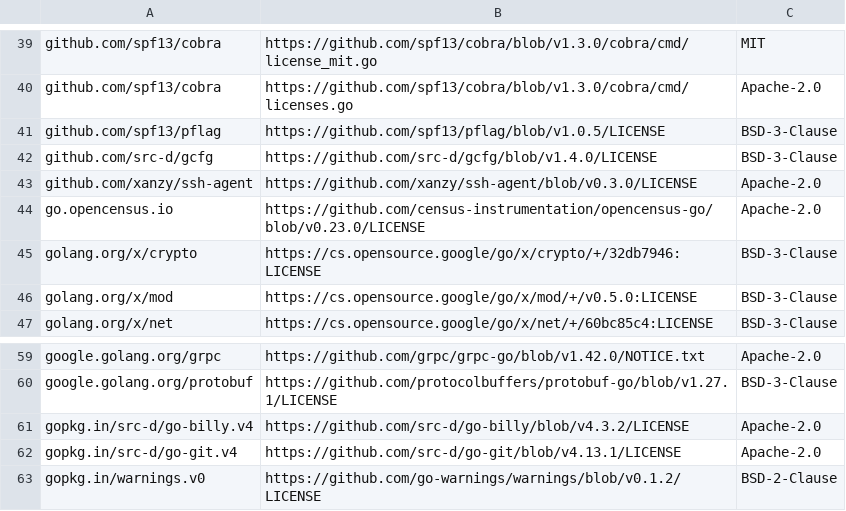
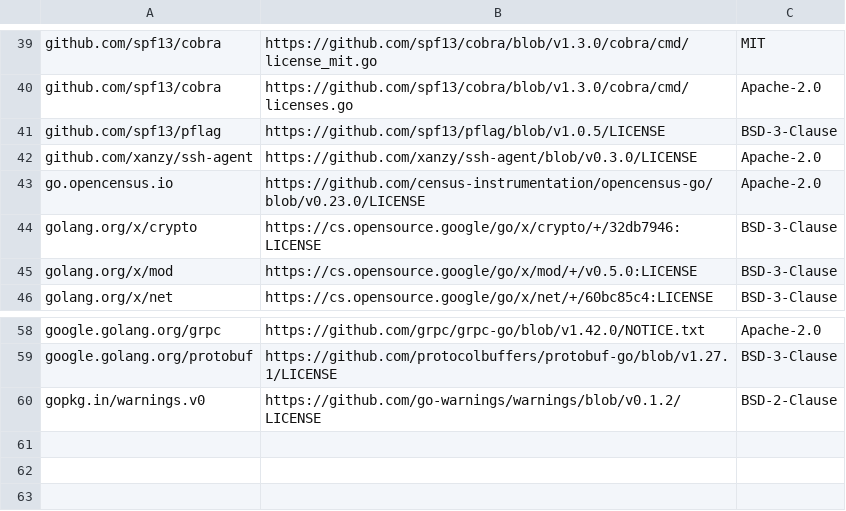
Before and after one commit to mgiessing/go-licenses, a CSV file: v2/third_party/licenses.csv, drawn as a sheet; only a part is shown, gaps mark what is left out; the diff names each change by its address in the sheet, - before the commit and + after, or states it on an @@ line.

```diff
--- a/v2/third_party/licenses.csv
+++ b/v2/third_party/licenses.csv
-row 42: github.com/src-d/gcfg | https://github.com/src-d/gcfg/blob/v1.4.0/LICENSE | BSD-3-Clause
-row 61: gopkg.in/src-d/go-billy.v4 | https://github.com/src-d/go-billy/blob/v4.3.2/LICENSE | Apache-2.0
-row 62: gopkg.in/src-d/go-git.v4 | https://github.com/src-d/go-git/blob/v4.13.1/LICENSE | Apache-2.0
```
Also changed, not shown: 9 other files.
